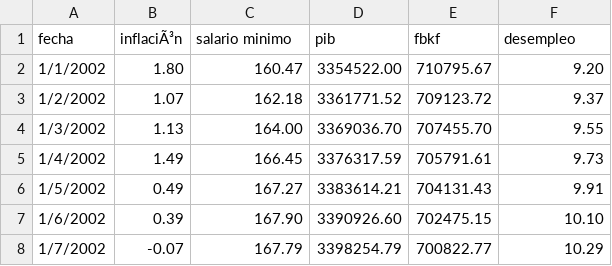
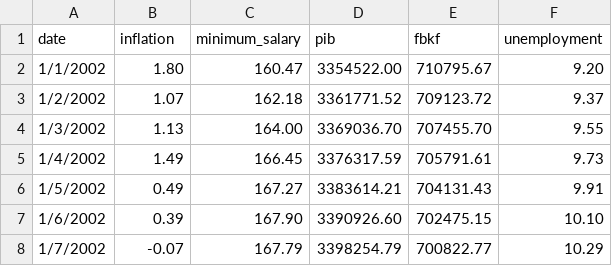
Before and after one commit to kevinmero/Unemployment-rate-prediction, a CSV file: data/desempleo.csv, drawn as a sheet; only a part is shown.

Commit message:
Update desempleo.csv

```diff
--- a/data/desempleo.csv
+++ b/data/desempleo.csv
@@ -1,2 +1,2 @@
-fecha	inflaciÃ³n	salario minimo	pib	fbkf	desempleo
+date	inflation	minimum_salary	pib	fbkf	unemployment
 1/1/2002	1.80	160.47	3354522.00	710795.67	9.20
```
